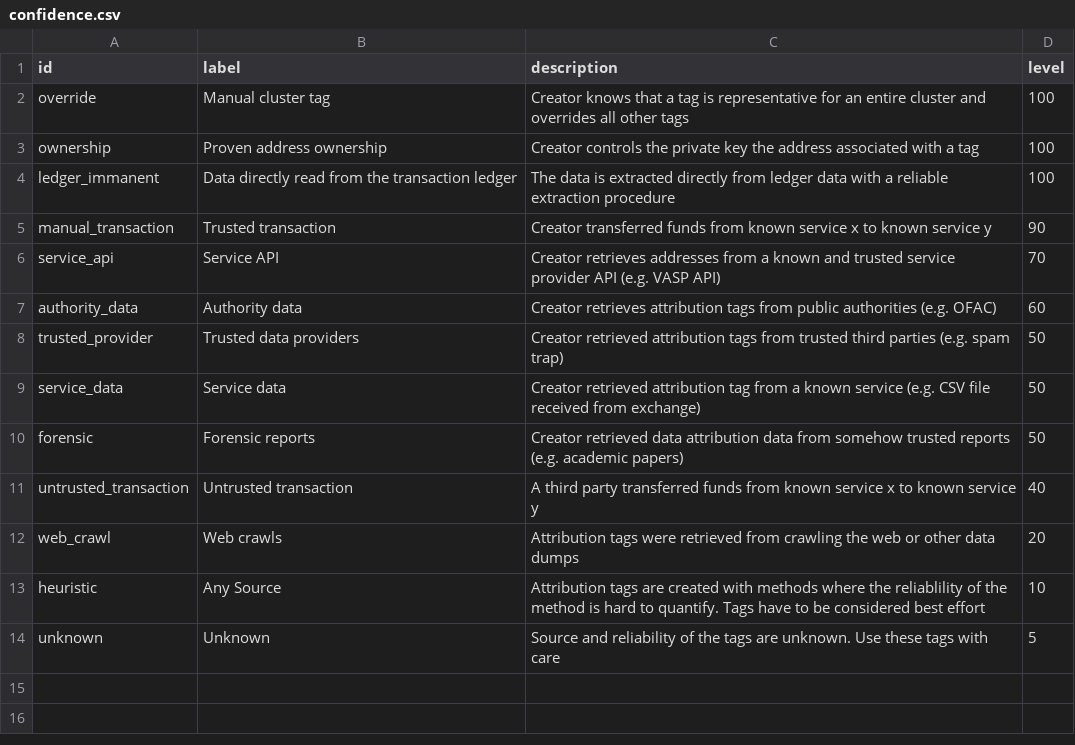
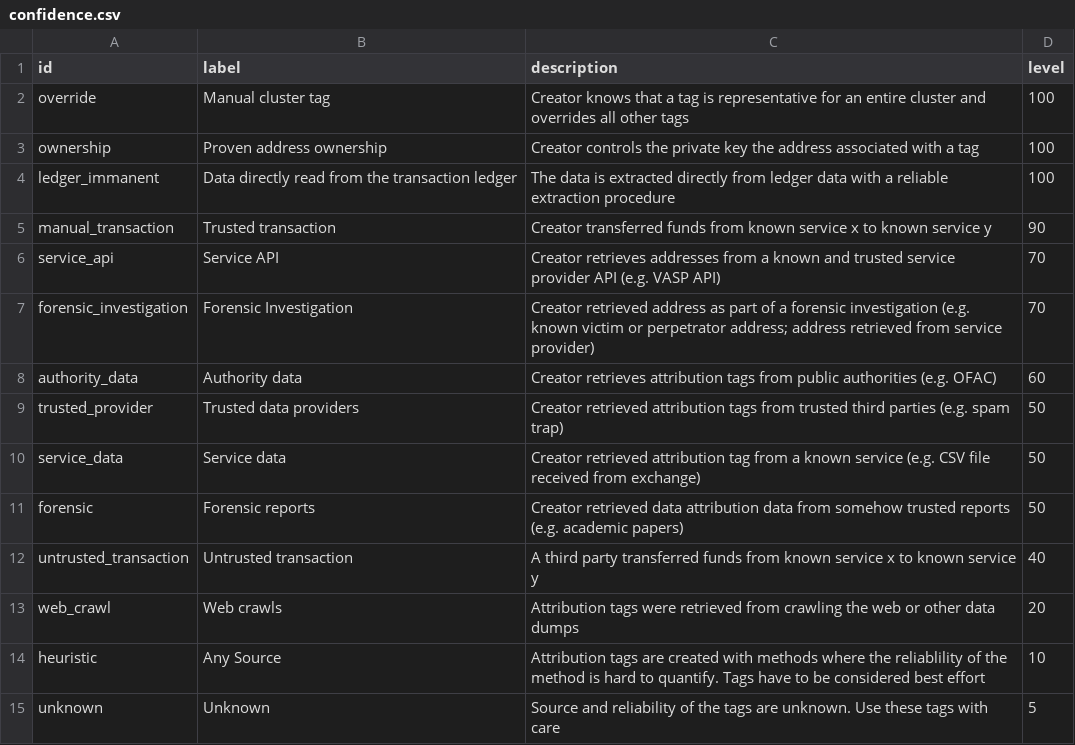
Before and after one commit to graphsense/graphsense-tagpack-tool, a CSV file: src/tagpack/db/confidence.csv, drawn as a sheet; the diff names each change by its address in the sheet, - before the commit and + after, or states it on an @@ line.

Commit message:
add forensic investigation confidence score (#87)

```diff
--- a/src/tagpack/db/confidence.csv
+++ b/src/tagpack/db/confidence.csv
+row 7: forensic_investigation | Forensic Investigation | Creator retrieved address as part of a forensic investigation (e.g. known victim or perpetrator address; address retrieved from service provider) | 70
```
Also changed, not shown: 1 other file.
